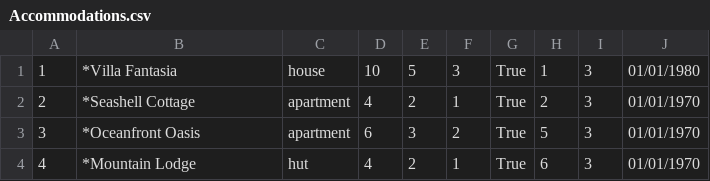
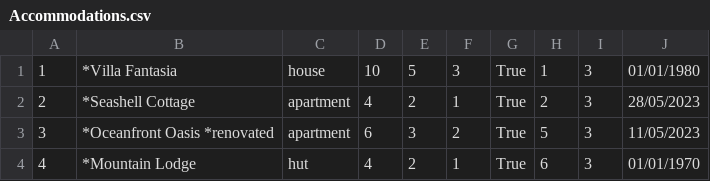
Before and after one commit to seli0001/SIMS-Projekat, a CSV file: SIMS/SIMS/Resources/Data/Accommodations.csv, drawn as a sheet.

```diff
--- a/SIMS/SIMS/Resources/Data/Accommodations.csv
+++ b/SIMS/SIMS/Resources/Data/Accommodations.csv
@@ -1,4 +1,4 @@
 1|*Villa Fantasia|house|10|5|3|True|1|3|01/01/1980
-2|*Seashell Cottage|apartment|4|2|1|True|2|3|01/01/1970
-3|*Oceanfront Oasis|apartment|6|3|2|True|5|3|01/01/1970
+2|*Seashell Cottage|apartment|4|2|1|True|2|3|28/05/2023
+3|*Oceanfront Oasis *renovated|apartment|6|3|2|True|5|3|11/05/2023
 4|*Mountain Lodge|hut|4|2|1|True|6|3|01/01/1970
```
Also changed, not shown: SIMS/SIMS/Resources/Data/Reservations.csv, 6 other files.
